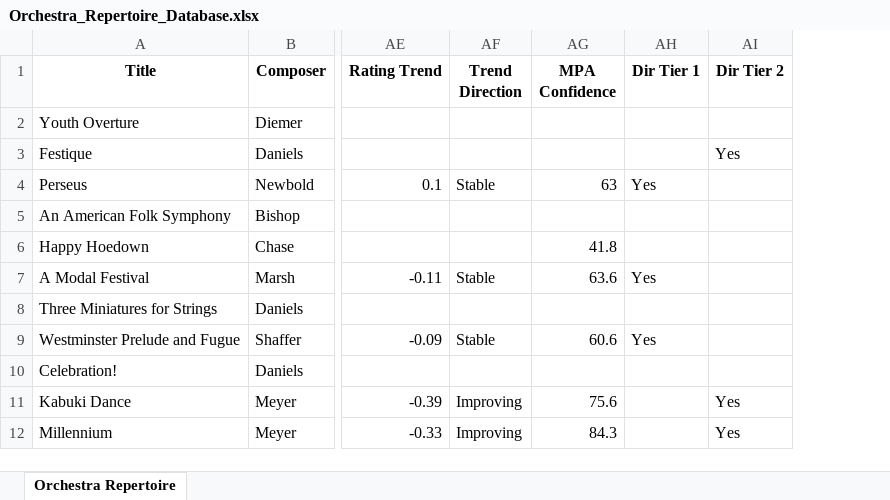
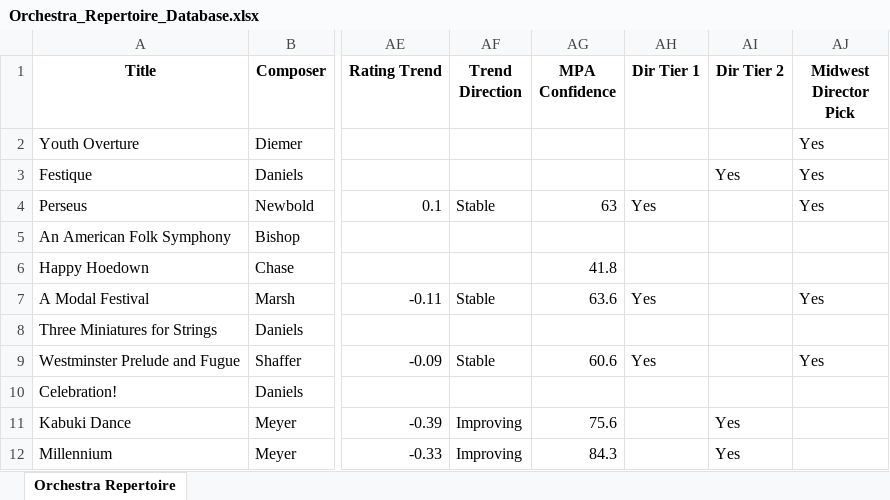
Before and after one commit to abajorek/replists, an Excel workbook: Orchestra_Repertoire_Database.xlsx, sheet Orchestra Repertoire, drawn as a sheet; only a part is shown, gaps mark what is left out; values as stored, in another font and other column widths than the file's, no borders; the diff names each change by its address in the sheet, - before the commit and + after, or states it on an @@ line.

```diff
--- a/Orchestra_Repertoire_Database.xlsx (sheet Orchestra Repertoire)
+++ b/Orchestra_Repertoire_Database.xlsx (sheet Orchestra Repertoire)
+column AJ (Midwest Director Pick), rows 2-9: Yes | Yes | Yes |  |  | Yes |  | Yes
```
Also changed, not shown: 1 other file.
